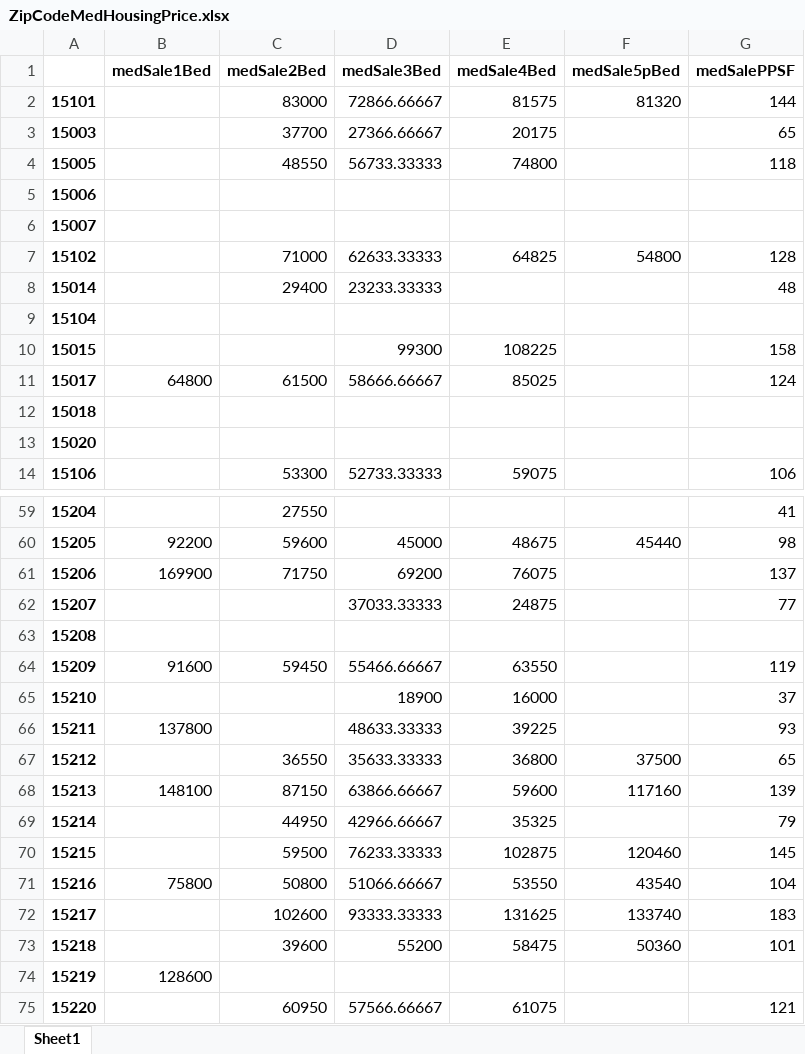
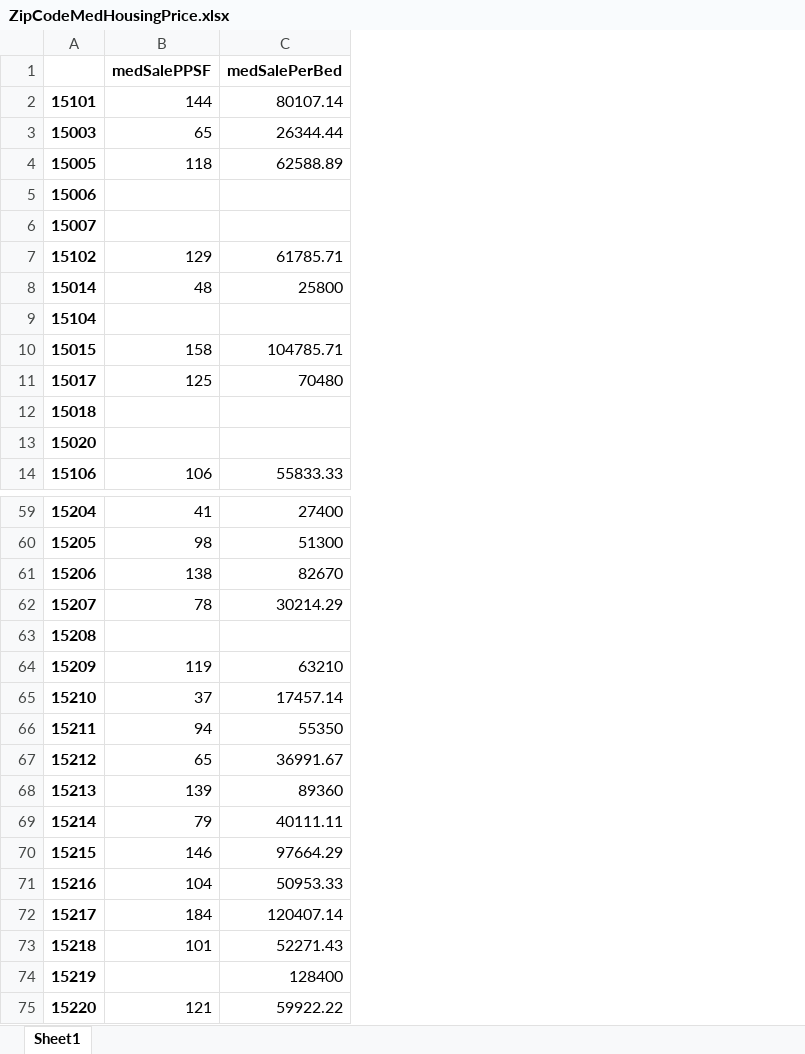
Before and after one commit to Ajcaico/Homi_DFP, an Excel workbook: ZipCodeMedHousingPrice.xlsx, sheet Sheet1, drawn as a sheet; only a part is shown, gaps mark what is left out; values as stored, in another font and other column widths than the file's, no borders; removed rows and columns are numbered as before the commit, all else as after; the diff covers the shown part only; the diff names each change by its address in the sheet, - before the commit and + after, or states it on an @@ line.

```diff
--- a/ZipCodeMedHousingPrice.xlsx (sheet Sheet1)
+++ b/ZipCodeMedHousingPrice.xlsx (sheet Sheet1)
-column B (medSale1Bed), row 11: 64800; rows 60-74: 92200 | 169900 |  |  | 91600 |  | 137800 |  | 148100 |  |  | 75800 |  |  | 128600
-column C (medSale2Bed), rows 2-14: 83000 | 37700 | 48550 |  |  | 71000 | 29400 |  |  | 61500 |  |  | 53300; rows 59-75: 27550 | 59600 | 71750 |  |  | 59450 |  |  | 36550 | 87150 | 44950 | 59500 | 50800 | 102600 | 39600 |  | 60950
-column D (medSale3Bed), rows 2-14: 72866.66667 | 27366.66667 | 56733.33333 |  |  | 62633.33333 | 23233.33333 |  | 99300 | 58666.66667 |  |  | 52733.33333; rows 60-75: 45000 | 69200 | 37033.33333 |  | 55466.66667 | 18900 | 48633.33333 | 35633.33333 | 63866.66667 | 42966.66667 | 76233.33333 | 51066.66667 | 93333.33333 | 55200 |  | 57566.66667
-column E (medSale4Bed), rows 2-14: 81575 | 20175 | 74800 |  |  | 64825 |  |  | 108225 | 85025 |  |  | 59075; rows 60-75: 48675 | 76075 | 24875 |  | 63550 | 16000 | 39225 | 36800 | 59600 | 35325 | 102875 | 53550 | 131625 | 58475 |  | 61075
-column F (medSale5pBed), rows 2-7: 81320 |  |  |  |  | 54800; rows 60-73: 45440 |  |  |  |  |  |  | 37500 | 117160 |  | 120460 | 43540 | 133740 | 50360
+column C (medSalePerBed), rows 2-14: 80107.14 | 26344.44 | 62588.89 |  |  | 61785.71 | 25800 |  | 104785.71 | 70480 |  |  | 55833.33; rows 59-75: 27400 | 51300 | 82670 | 30214.29 |  | 63210 | 17457.14 | 55350 | 36991.67 | 89360 | 40111.11 | 97664.29 | 50953.33 | 120407.14 | 52271.43 | 128400 | 59922.22
-B7 (medSalePPSF): 128
+B7 (medSalePPSF): 129
-B11 (medSalePPSF): 124
+B11 (medSalePPSF): 125
-B61 (medSalePPSF): 137
+B61 (medSalePPSF): 138
-B62 (medSalePPSF): 77
+B62 (medSalePPSF): 78
-B66 (medSalePPSF): 93
+B66 (medSalePPSF): 94
-B70 (medSalePPSF): 145
+B70 (medSalePPSF): 146
-B72 (medSalePPSF): 183
+B72 (medSalePPSF): 184
```
Also changed, not shown: 20 edited cells elsewhere in this sheet, 1 other file.
